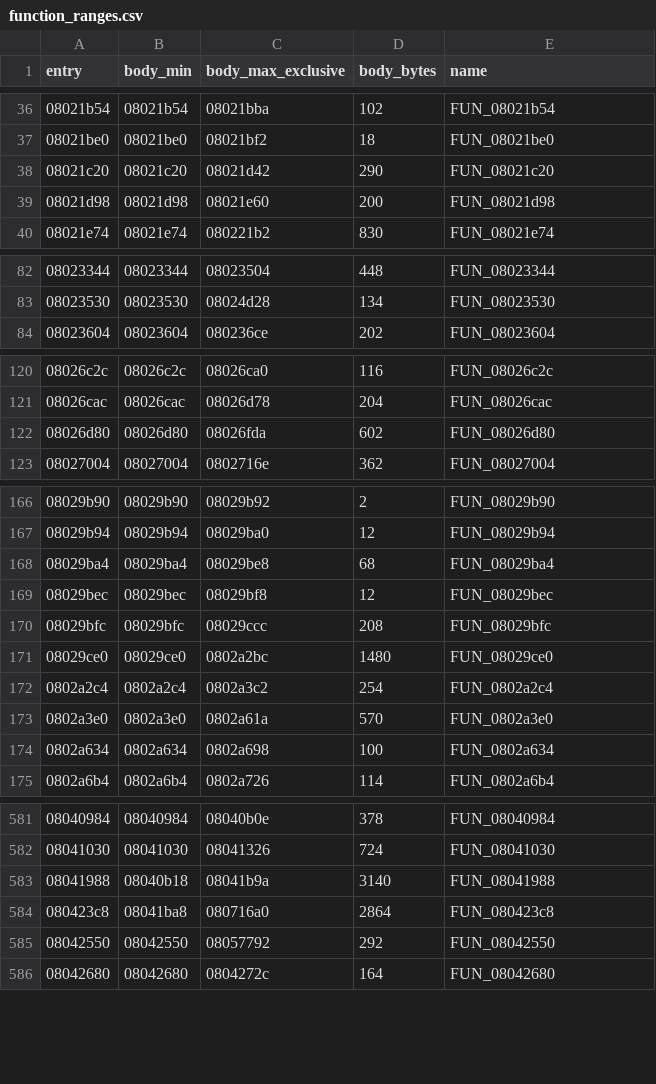
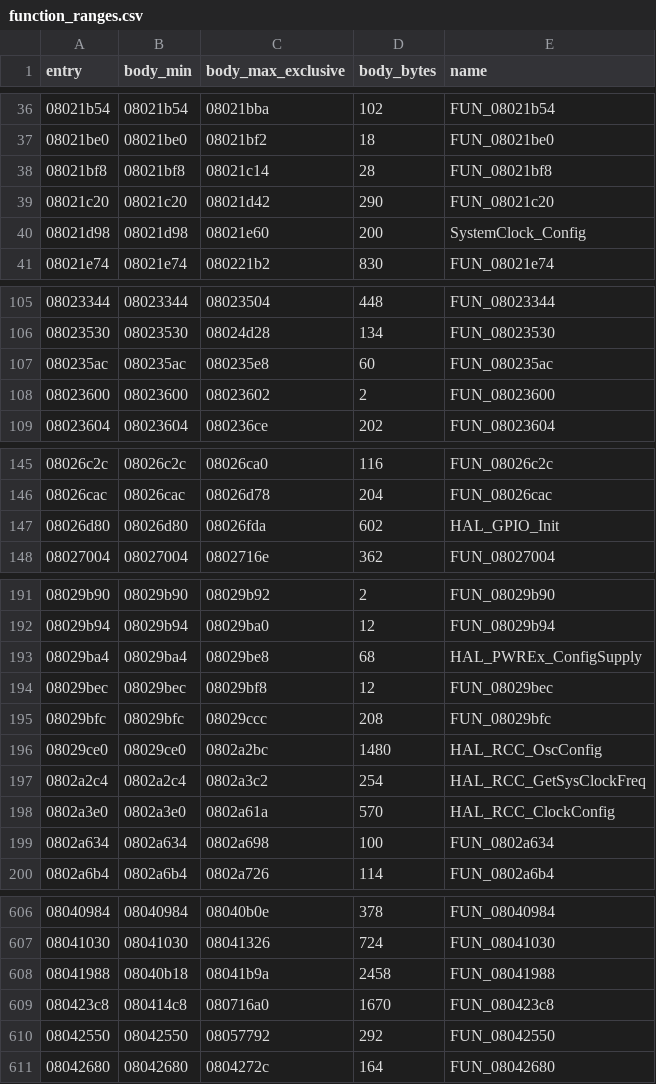
Before and after one commit to fventuri/g7250-base, a CSV file: control_unit/analysis/memory/function_ranges.csv, drawn as a sheet; only a part is shown, gaps mark what is left out; the diff covers the shown part only.

```diff
--- a/control_unit/analysis/memory/function_ranges.csv
+++ b/control_unit/analysis/memory/function_ranges.csv
@@ -37,4 +37,5 @@ entry,body_min,body_max_exclusive,body_bytes,name
 08021be0,08021be0,08021bf2,18,"FUN_08021be0"
+08021bf8,08021bf8,08021c14,28,"FUN_08021bf8"
 08021c20,08021c20,08021d42,290,"FUN_08021c20"
-08021d98,08021d98,08021e60,200,"FUN_08021d98"
+08021d98,08021d98,08021e60,200,"SystemClock_Config"
 08021e74,08021e74,080221b2,830,"FUN_08021e74"
@@ -83,2 +106,4 @@ entry,body_min,body_max_exclusive,body_bytes,name
 08023530,08023530,08024d28,134,"FUN_08023530"
+080235ac,080235ac,080235e8,60,"FUN_080235ac"
+08023600,08023600,08023602,2,"FUN_08023600"
 08023604,08023604,080236ce,202,"FUN_08023604"
@@ -121,3 +146,3 @@ entry,body_min,body_max_exclusive,body_bytes,name
 08026cac,08026cac,08026d78,204,"FUN_08026cac"
-08026d80,08026d80,08026fda,602,"FUN_08026d80"
+08026d80,08026d80,08026fda,602,"HAL_GPIO_Init"
 08027004,08027004,0802716e,362,"FUN_08027004"
@@ -167,8 +192,8 @@ entry,body_min,body_max_exclusive,body_bytes,name
 08029b94,08029b94,08029ba0,12,"FUN_08029b94"
-08029ba4,08029ba4,08029be8,68,"FUN_08029ba4"
+08029ba4,08029ba4,08029be8,68,"HAL_PWREx_ConfigSupply"
 08029bec,08029bec,08029bf8,12,"FUN_08029bec"
 08029bfc,08029bfc,08029ccc,208,"FUN_08029bfc"
-08029ce0,08029ce0,0802a2bc,1480,"FUN_08029ce0"
-0802a2c4,0802a2c4,0802a3c2,254,"FUN_0802a2c4"
-0802a3e0,0802a3e0,0802a61a,570,"FUN_0802a3e0"
+08029ce0,08029ce0,0802a2bc,1480,"HAL_RCC_OscConfig"
+0802a2c4,0802a2c4,0802a3c2,254,"HAL_RCC_GetSysClockFreq"
+0802a3e0,0802a3e0,0802a61a,570,"HAL_RCC_ClockConfig"
 0802a634,0802a634,0802a698,100,"FUN_0802a634"
@@ -582,4 +607,4 @@ entry,body_min,body_max_exclusive,body_bytes,name
 08041030,08041030,08041326,724,"FUN_08041030"
-08041988,08040b18,08041b9a,3140,"FUN_08041988"
-080423c8,08041ba8,080716a0,2864,"FUN_080423c8"
+08041988,08040b18,08041b9a,2458,"FUN_08041988"
+080423c8,080414c8,080716a0,1670,"FUN_080423c8"
 08042550,08042550,08057792,292,"FUN_08042550"
```
Also changed, not shown: 22 added rows and 8 edited cells elsewhere in this file, main_unit/analysis/memory/function_ranges.csv, 1 other file.
